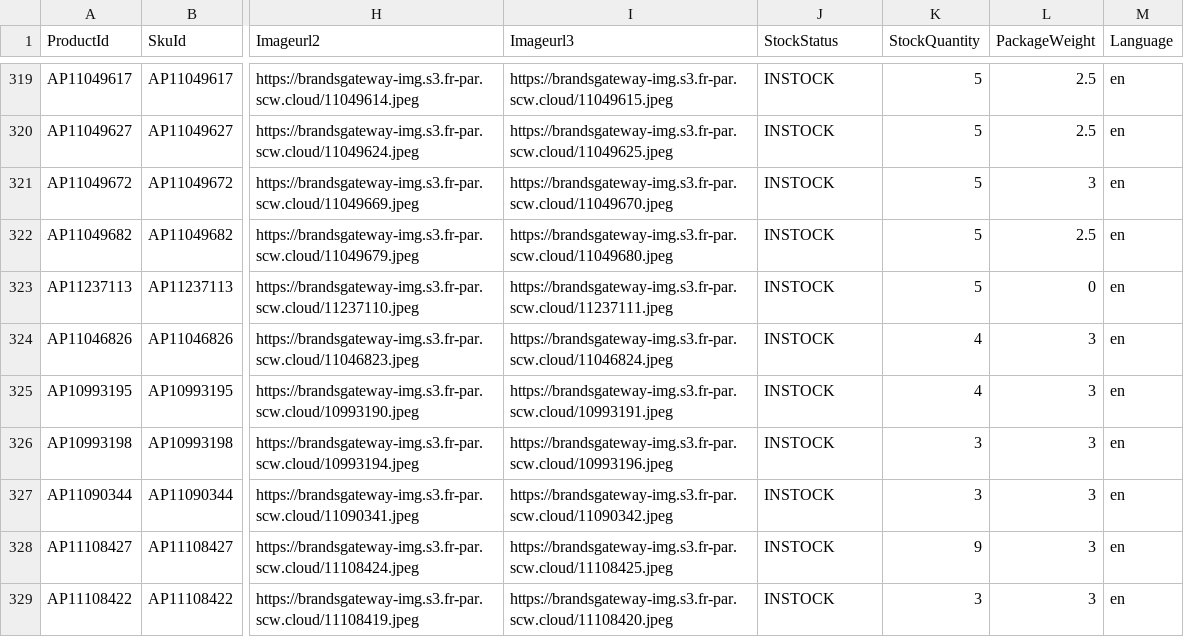
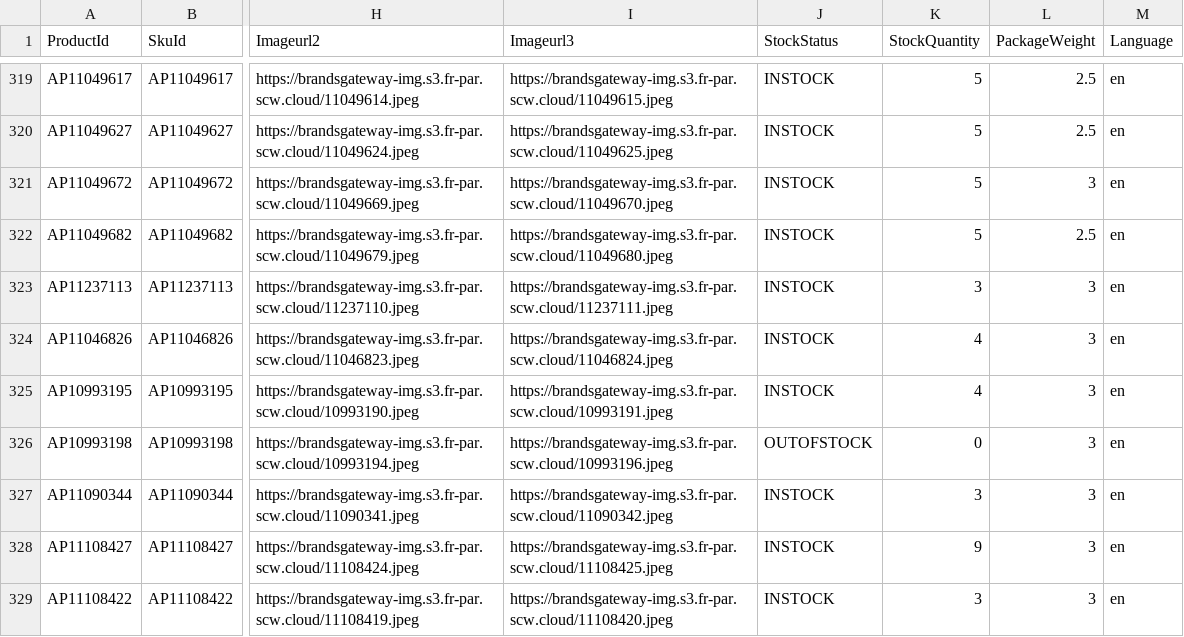
Before and after one commit to aufrazlda-design/avenida-prestige-fruugo-feed, a CSV file: docs/fruugo.csv, drawn as a sheet; only a part is shown, gaps mark what is left out; the diff covers the shown part only; the diff names each change by its address in the sheet, - before the commit and + after, or states it on an @@ line.

Commit message:
Update Fruugo feed

```diff
--- a/docs/fruugo.csv
+++ b/docs/fruugo.csv
-K323 (StockQuantity): 5
+K323 (StockQuantity): 3
-L323 (PackageWeight): 0
+L323 (PackageWeight): 3
-J326 (StockStatus): INSTOCK
+J326 (StockStatus): OUTOFSTOCK
-K326 (StockQuantity): 3
+K326 (StockQuantity): 0
```
Also changed, not shown: 36 edited cells elsewhere in this file.
